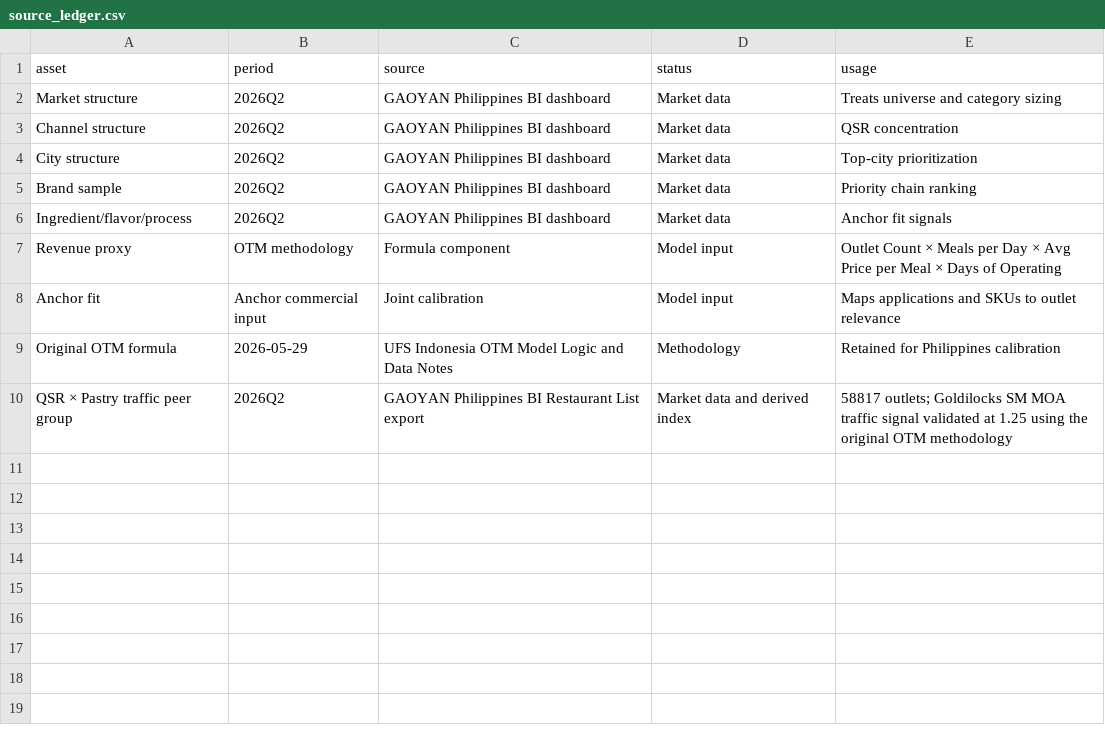
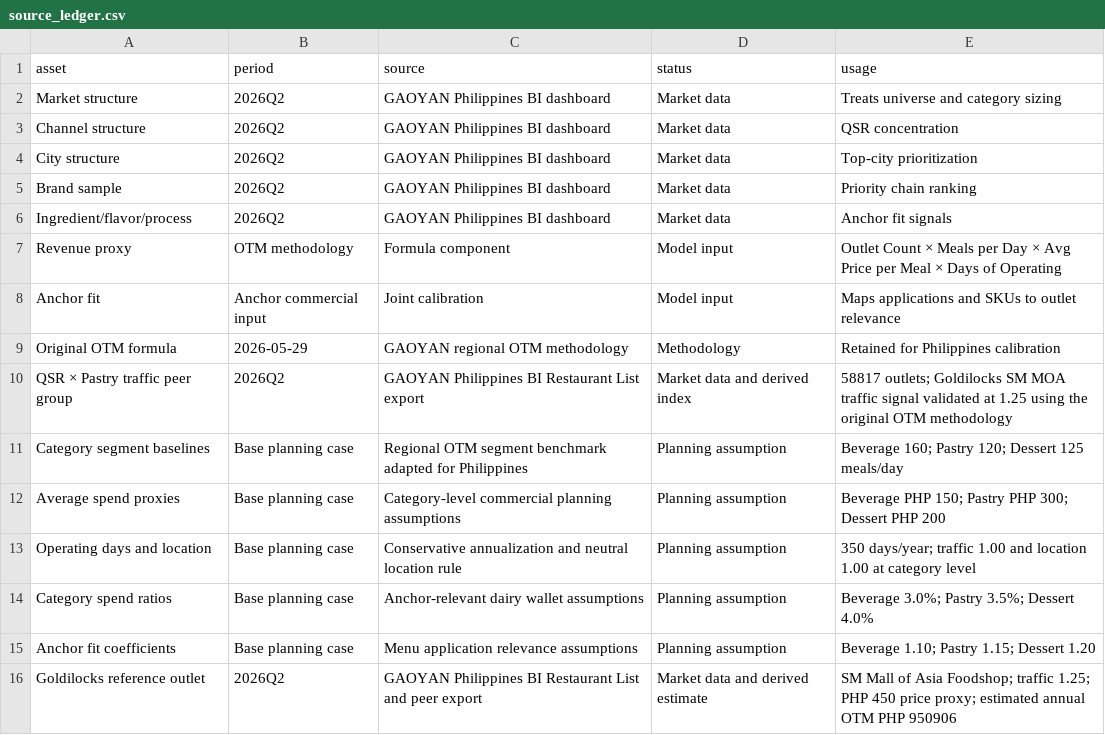
Before and after one commit to sherrywenxiaoyu-cell/anchor-philippines-otm-dashboard, a CSV file: data/source_ledger.csv, drawn as a sheet.

Commit message:
Add Anchor Philippines OTM base estimates

```diff
--- a/data/source_ledger.csv
+++ b/data/source_ledger.csv
@@ -8,3 +8,9 @@ Revenue proxy,OTM methodology,Formula component,Model input,Outlet Count × Meal
 Anchor fit,Anchor commercial input,Joint calibration,Model input,Maps applications and SKUs to outlet relevance
-Original OTM formula,2026-05-29,UFS Indonesia OTM Model Logic and Data Notes,Methodology,Retained for Philippines calibration
+Original OTM formula,2026-05-29,GAOYAN regional OTM methodology,Methodology,Retained for Philippines calibration
 QSR × Pastry traffic peer group,2026Q2,GAOYAN Philippines BI Restaurant List export,Market data and derived index,58817 outlets; Goldilocks SM MOA traffic signal validated at 1.25 using the original OTM methodology
+Category segment baselines,Base planning case,Regional OTM segment benchmark adapted for Philippines,Planning assumption,Beverage 160; Pastry 120; Dessert 125 meals/day
+Average spend proxies,Base planning case,Category-level commercial planning assumptions,Planning assumption,Beverage PHP 150; Pastry PHP 300; Dessert PHP 200
+Operating days and location,Base planning case,Conservative annualization and neutral location rule,Planning assumption,350 days/year; traffic 1.00 and location 1.00 at category level
+Category spend ratios,Base planning case,Anchor-relevant dairy wallet assumptions,Planning assumption,Beverage 3.0%; Pastry 3.5%; Dessert 4.0%
+Anchor fit coefficients,Base planning case,Menu application relevance assumptions,Planning assumption,Beverage 1.10; Pastry 1.15; Dessert 1.20
+Goldilocks reference outlet,2026Q2,GAOYAN Philippines BI Restaurant List and peer export,Market data and derived estimate,SM Mall of Asia Foodshop; traffic 1.25; PHP 450 price proxy; estimated annual OTM PHP 950906
```
Also changed, not shown: data/brand_sample.csv, data/category_summary.csv, 20 other files.
